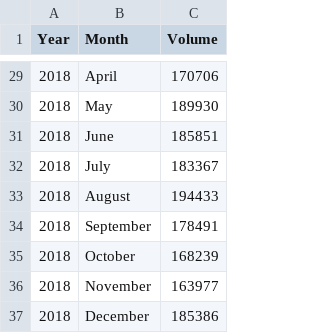
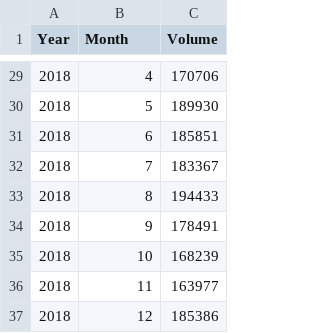
Before and after one commit to lhe12/tripod, a CSV file: toyota_daily_sales.csv, drawn as a sheet; only a part is shown, gaps mark what is left out; the diff covers the shown part only.

```diff
--- a/toyota_daily_sales.csv
+++ b/toyota_daily_sales.csv
@@ -29,9 +29,9 @@ Year,Month,Volume
-2018,April,170706
-2018,May,189930
-2018,June,185851
-2018,July,183367
-2018,August,194433
-2018,September,178491
-2018,October,168239
-2018,November,163977
-2018,December,185386
+2018,4,170706
+2018,5,189930
+2018,6,185851
+2018,7,183367
+2018,8,194433
+2018,9,178491
+2018,10,168239
+2018,11,163977
+2018,12,185386
```
Also changed, not shown: 27 edited cells elsewhere in this file, toyota_upcoming_dates.csv.
